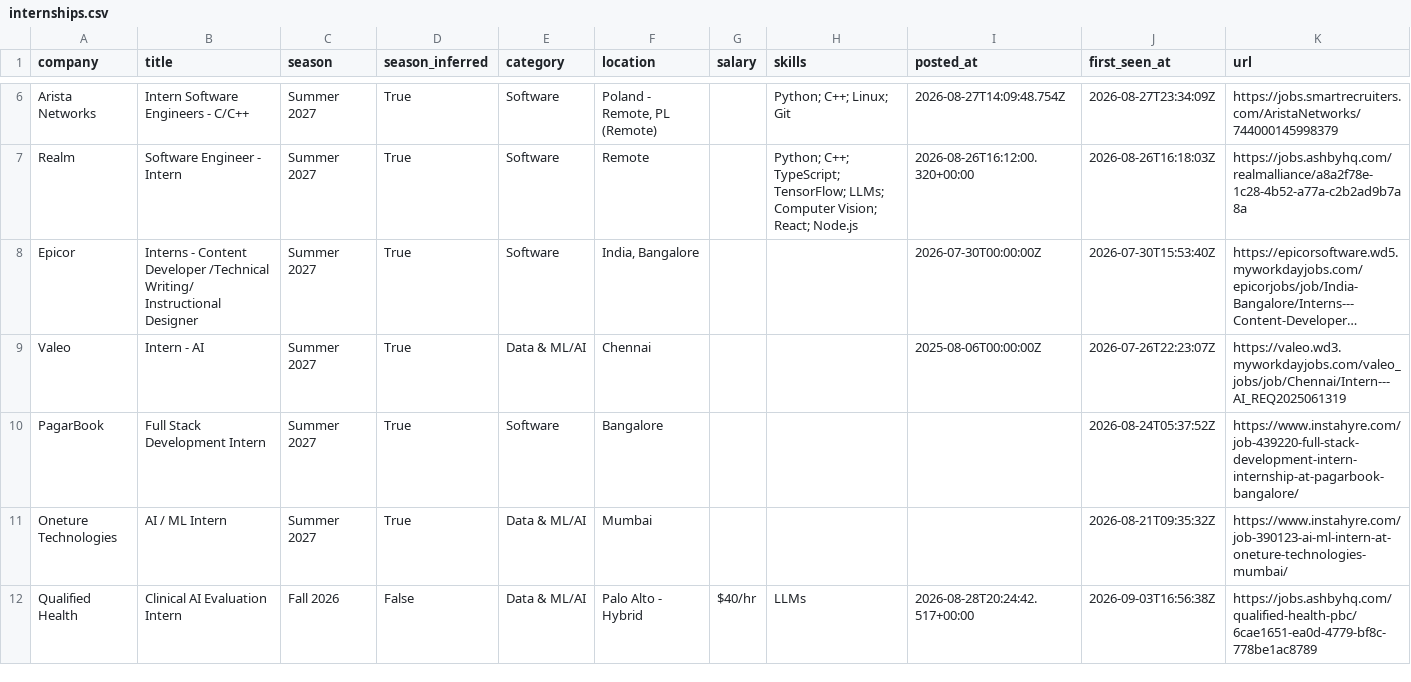
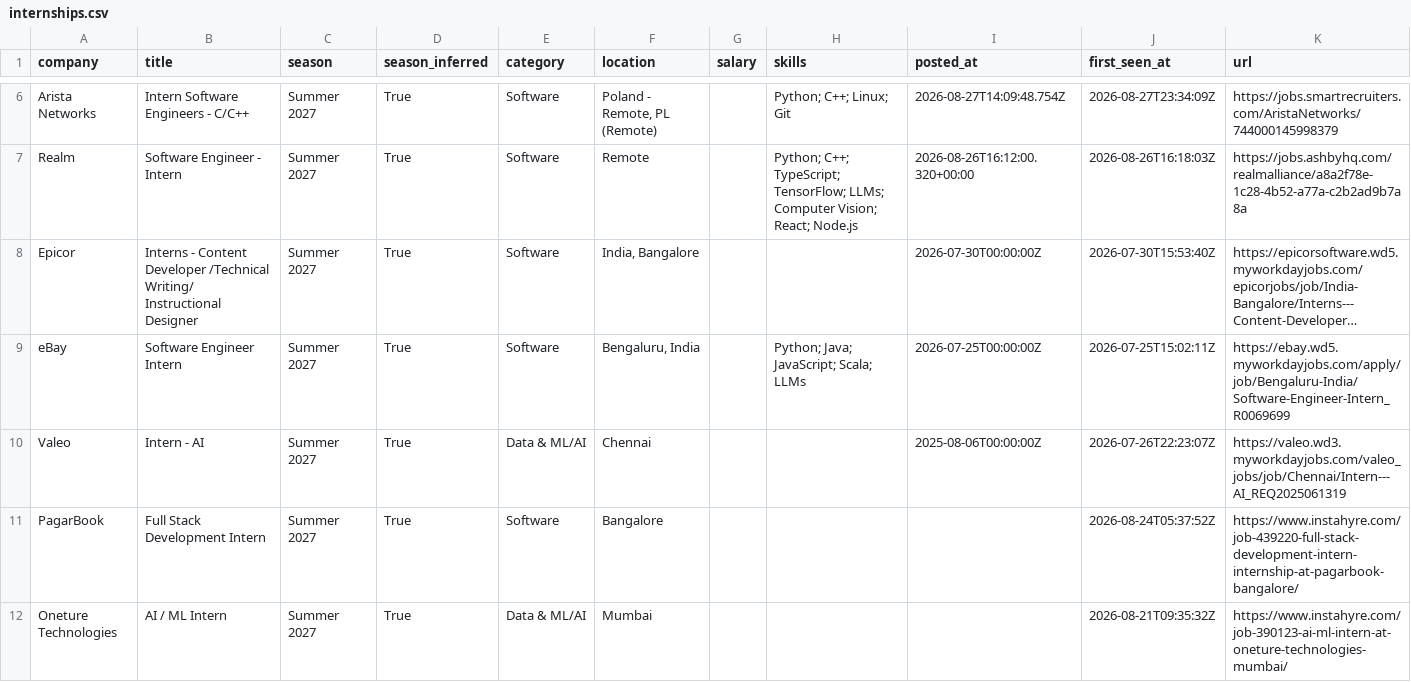
Before and after one commit to Rohan-droid7341/internship-engine-india, a CSV file: data/internships.csv, drawn as a sheet; only a part is shown, gaps mark what is left out; the shorter side is filled out with more unchanged rows; long unchanged cells end in …; the diff names each change by its address in the sheet, - before the commit and + after, or states it on an @@ line.

Commit message:
chore: update internships (2026-09-05 05:16 UTC)

```diff
--- a/data/internships.csv
+++ b/data/internships.csv
+row 9: eBay | Software Engineer Intern | Summer 2027 | True | Software | Bengaluru, India |  | Python; Java; JavaScript; Scala; LLMs | 2026-07-25T00:00:00Z | 2026-07-25T15:02:11Z | https://ebay.wd5.myworkdayjobs.com/apply/job/Bengaluru-India/Software-Engineer-Intern_R0069699
```
Also changed, not shown: 12 other files.
